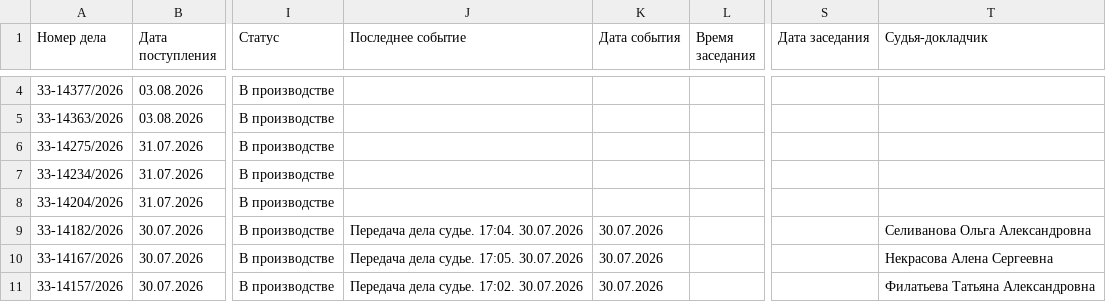
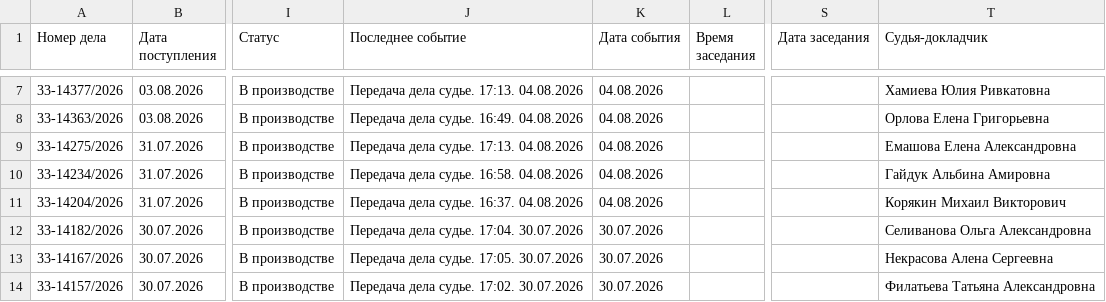
Before and after one commit to SelivanovAS/dashboard-ural, a CSV file: data/sberbank_cases.csv, drawn as a sheet; only a part is shown, gaps mark what is left out; addresses are those after the commit; the diff covers the shown part only; the diff names each change by its address in the sheet, - before the commit and + after, or states it on an @@ line.

```diff
--- a/data/sberbank_cases.csv
+++ b/data/sberbank_cases.csv
-J7 (Последнее событие): (empty)
+J7 (Последнее событие): Передача дела судье. 17:13. 04.08.2026
-K7:K11 (Дата события): (empty)
+K7:K11 (Дата события): 04.08.2026
-T7 (Судья-докладчик): (empty)
+T7 (Судья-докладчик): Хамиева Юлия Ривкатовна
-J8 (Последнее событие): (empty)
+J8 (Последнее событие): Передача дела судье. 16:49. 04.08.2026
-T8 (Судья-докладчик): (empty)
+T8 (Судья-докладчик): Орлова Елена Григорьевна
-J9 (Последнее событие): (empty)
+J9 (Последнее событие): Передача дела судье. 17:13. 04.08.2026
-T9 (Судья-докладчик): (empty)
+T9 (Судья-докладчик): Емашова Елена Александровна
-J10 (Последнее событие): (empty)
+J10 (Последнее событие): Передача дела судье. 16:58. 04.08.2026
-T10 (Судья-докладчик): (empty)
+T10 (Судья-докладчик): Гайдук Альбина Амировна
-J11 (Последнее событие): (empty)
+J11 (Последнее событие): Передача дела судье. 16:37. 04.08.2026
-T11 (Судья-докладчик): (empty)
+T11 (Судья-докладчик): Корякин Михаил Викторович
```
Also changed, not shown: 3 added rows and 21 edited cells elsewhere in this file, 8 other files.
